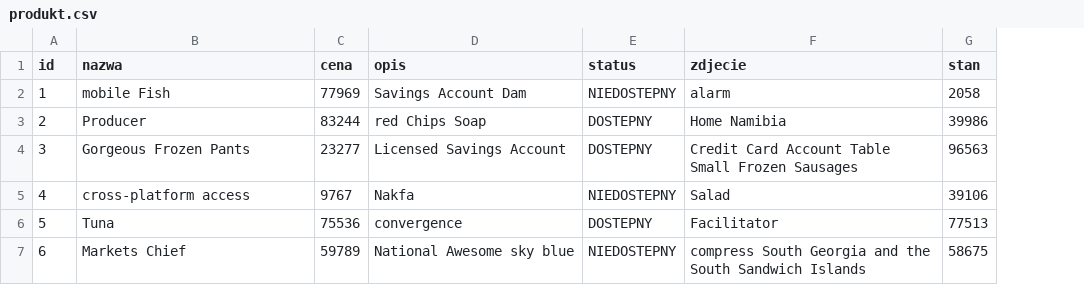
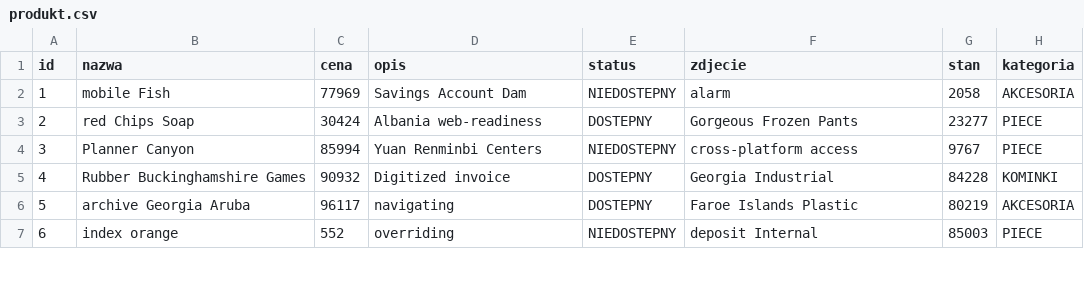
Before and after one commit to mszubski/MagazynGrzewczy, a CSV file: src/main/resources/config/liquibase/fake-data/produkt.csv, drawn as a sheet; only a part is shown; the diff covers the shown part only; the diff names each change by its address in the sheet, - before the commit and + after, or states it on an @@ line.

Commit message:
Dodanie zapytania rest dla jednej z Kategorii ,dodanie pola Kategoria do encji Produkt

```diff
--- a/src/main/resources/config/liquibase/fake-data/produkt.csv
+++ b/src/main/resources/config/liquibase/fake-data/produkt.csv
+column H (kategoria), rows 2-7: AKCESORIA | PIECE | PIECE | KOMINKI | AKCESORIA | PIECE
-B3 (nazwa): Producer
+B3 (nazwa): red Chips Soap
-C3 (cena): 83244
+C3 (cena): 30424
-D3 (opis): red Chips Soap
+D3 (opis): Albania web-readiness
-F3 (zdjecie): Home Namibia
+F3 (zdjecie): Gorgeous Frozen Pants
-G3 (stan): 39986
+G3 (stan): 23277
-B4 (nazwa): Gorgeous Frozen Pants
+B4 (nazwa): Planner Canyon
-C4 (cena): 23277
+C4 (cena): 85994
-D4 (opis): Licensed Savings Account
+D4 (opis): Yuan Renminbi Centers
-E4 (status): DOSTEPNY
+E4 (status): NIEDOSTEPNY
-F4 (zdjecie): Credit Card Account Table Small Frozen Sausages
+F4 (zdjecie): cross-platform access
-G4 (stan): 96563
+G4 (stan): 9767
-B5 (nazwa): cross-platform access
+B5 (nazwa): Rubber Buckinghamshire Games
-C5 (cena): 9767
+C5 (cena): 90932
-D5 (opis): Nakfa
+D5 (opis): Digitized invoice
-E5 (status): NIEDOSTEPNY
+E5 (status): DOSTEPNY
-F5 (zdjecie): Salad
+F5 (zdjecie): Georgia Industrial
-G5 (stan): 39106
+G5 (stan): 84228
-B6 (nazwa): Tuna
+B6 (nazwa): archive Georgia Aruba
-C6 (cena): 75536
+C6 (cena): 96117
-D6 (opis): convergence
+D6 (opis): navigating
-F6 (zdjecie): Facilitator
+F6 (zdjecie): Faroe Islands Plastic
-G6 (stan): 77513
+G6 (stan): 80219
-B7 (nazwa): Markets Chief
+B7 (nazwa): index orange
-C7 (cena): 59789
+C7 (cena): 552
-D7 (opis): National Awesome sky blue
+D7 (opis): overriding
-F7 (zdjecie): compress South Georgia and the South Sandwich Islands
+F7 (zdjecie): deposit Internal
-G7 (stan): 58675
+G7 (stan): 85003
```
Also changed, not shown: 21 edited cells elsewhere in this file, 13 other files.
